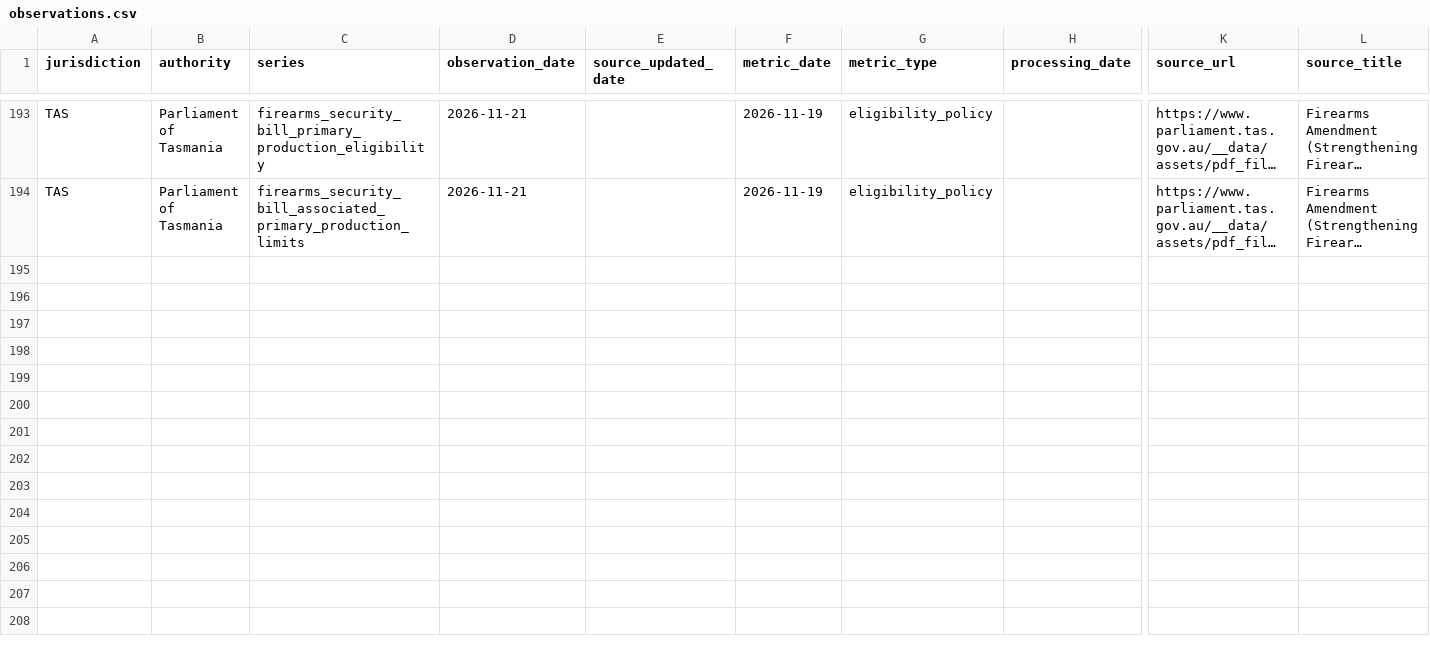
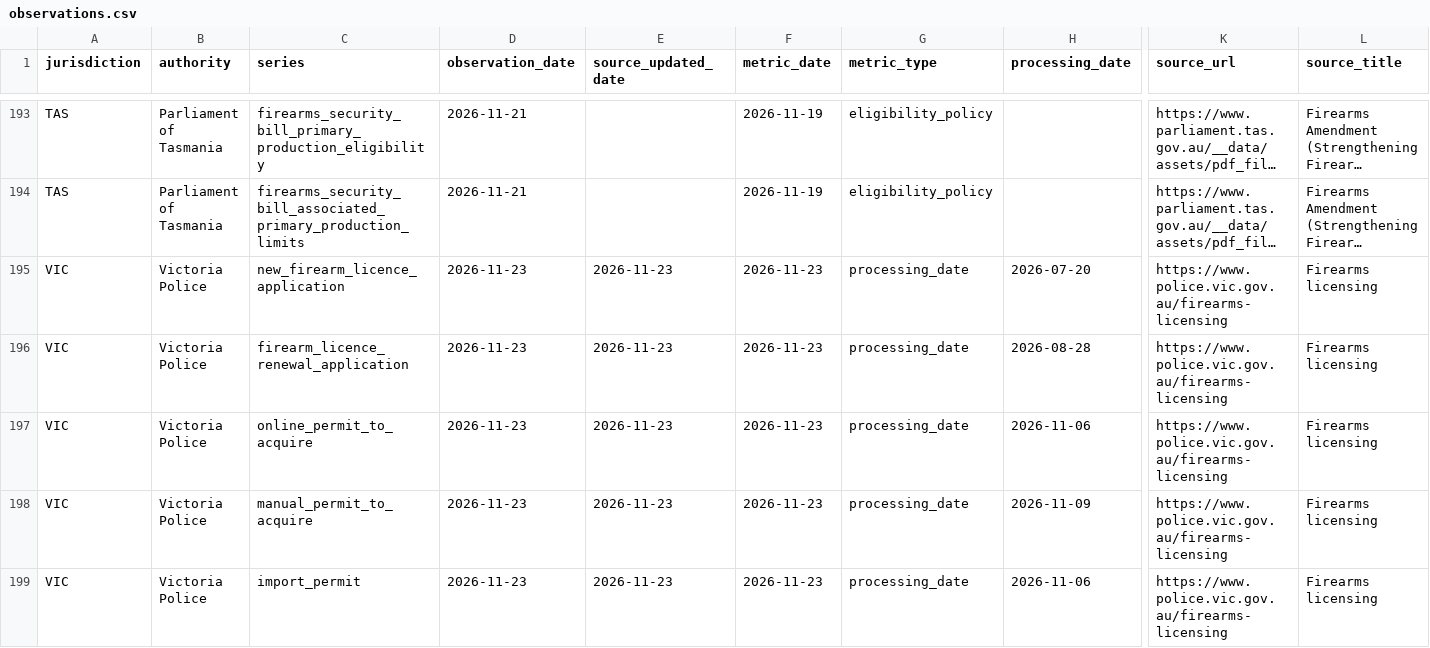
Before and after one commit to kiiiiiingdom/Australian-firearms-licensing-backlog-tracker, a CSV file: data/observations.csv, drawn as a sheet; only a part is shown, gaps mark what is left out; long unchanged cells end in …; rows hold the shown columns only; the diff names each change by its address in the sheet, - before the commit and + after, or states it on an @@ line.

Commit message:
Record Victoria 23 November processing dates and clarify official date fallback

```diff
--- a/data/observations.csv
+++ b/data/observations.csv
+row 195: VIC | Victoria Police | new_firearm_licence_application | 2026-11-23 | 2026-11-23 | 2026-11-23 | processing_date | 2026-07-20 | https://www.police.vic.gov.au/firearms-licensing | Firearms licensing
+row 196: VIC | Victoria Police | firearm_licence_renewal_application | 2026-11-23 | 2026-11-23 | 2026-11-23 | processing_date | 2026-08-28 | https://www.police.vic.gov.au/firearms-licensing | Firearms licensing
+row 197: VIC | Victoria Police | online_permit_to_acquire | 2026-11-23 | 2026-11-23 | 2026-11-23 | processing_date | 2026-11-06 | https://www.police.vic.gov.au/firearms-licensing | Firearms licensing
+row 198: VIC | Victoria Police | manual_permit_to_acquire | 2026-11-23 | 2026-11-23 | 2026-11-23 | processing_date | 2026-11-09 | https://www.police.vic.gov.au/firearms-licensing | Firearms licensing
+row 199: VIC | Victoria Police | import_permit | 2026-11-23 | 2026-11-23 | 2026-11-23 | processing_date | 2026-11-06 | https://www.police.vic.gov.au/firearms-licensing | Firearms licensing
```
Also changed, not shown: 14 other files.
